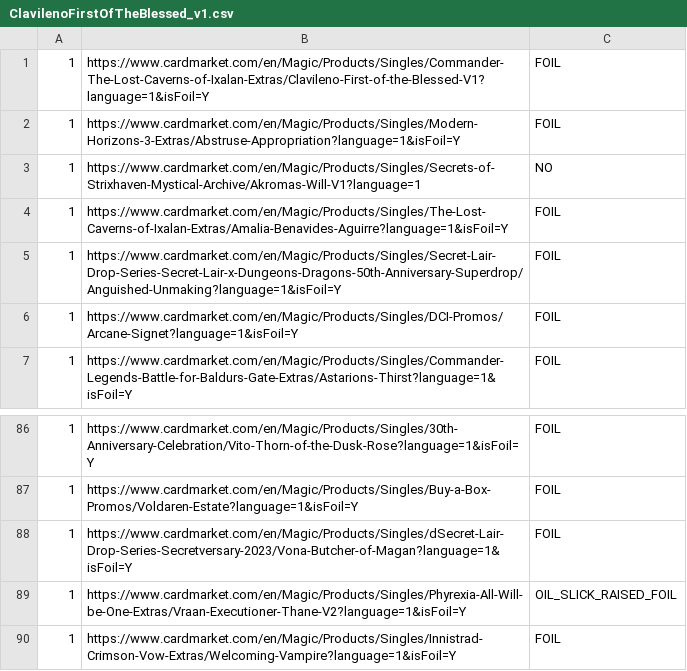
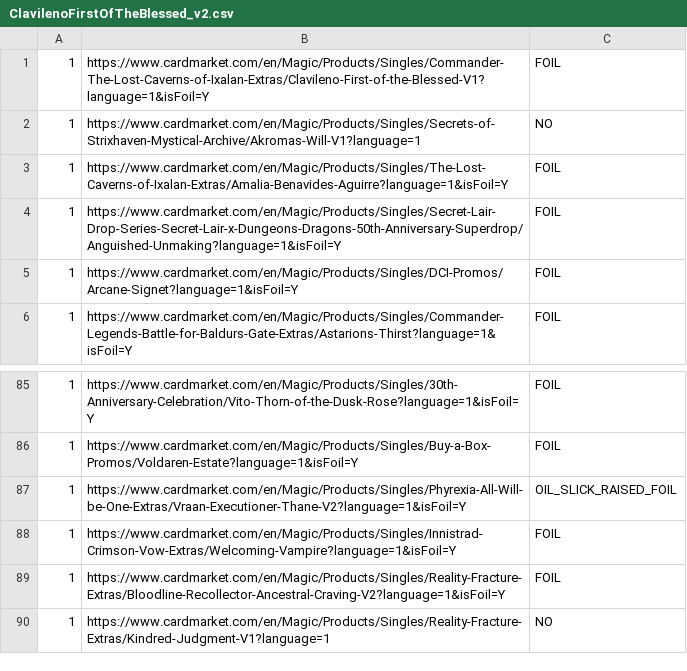
Before and after one commit to TomDenem1010/Home, a CSV file: src/main/resources/tcg/deck/ClavilenoFirstOfTheBlessed_v2.csv (was src/main/resources/tcg/deck/ClavilenoFirstOfTheBlessed_v1.csv), drawn as a sheet; only a part is shown, gaps mark what is left out; removed rows and columns are numbered as before the commit, all else as after; the diff names each change by its address in the sheet, - before the commit and + after, or states it on an @@ line.

```diff
--- a/src/main/resources/tcg/deck/ClavilenoFirstOfTheBlessed_v1.csv
+++ b/src/main/resources/tcg/deck/ClavilenoFirstOfTheBlessed_v2.csv
-row 2: 1 | https://www.cardmarket.com/en/Magic/Products/Singles/Modern-Horizons-3-Extras/Abstruse-Appropriation?language=1&isFoil=Y | FOIL
-row 88: 1 | https://www.cardmarket.com/en/Magic/Products/Singles/dSecret-Lair-Drop-Series-Secretversary-2023/Vona-Butcher-of-Magan?language=1&isFoil=Y | FOIL
+row 89: 1 | https://www.cardmarket.com/en/Magic/Products/Singles/Reality-Fracture-Extras/Bloodline-Recollector-Ancestral-Craving-V2?language=1&isFoil=Y | FOIL
+row 90: 1 | https://www.cardmarket.com/en/Magic/Products/Singles/Reality-Fracture-Extras/Kindred-Judgment-V1?language=1 | NO
```
Also changed, not shown: src/main/resources/tcg/deck/KiloApogeeMind_v2.csv, 14 other files.
